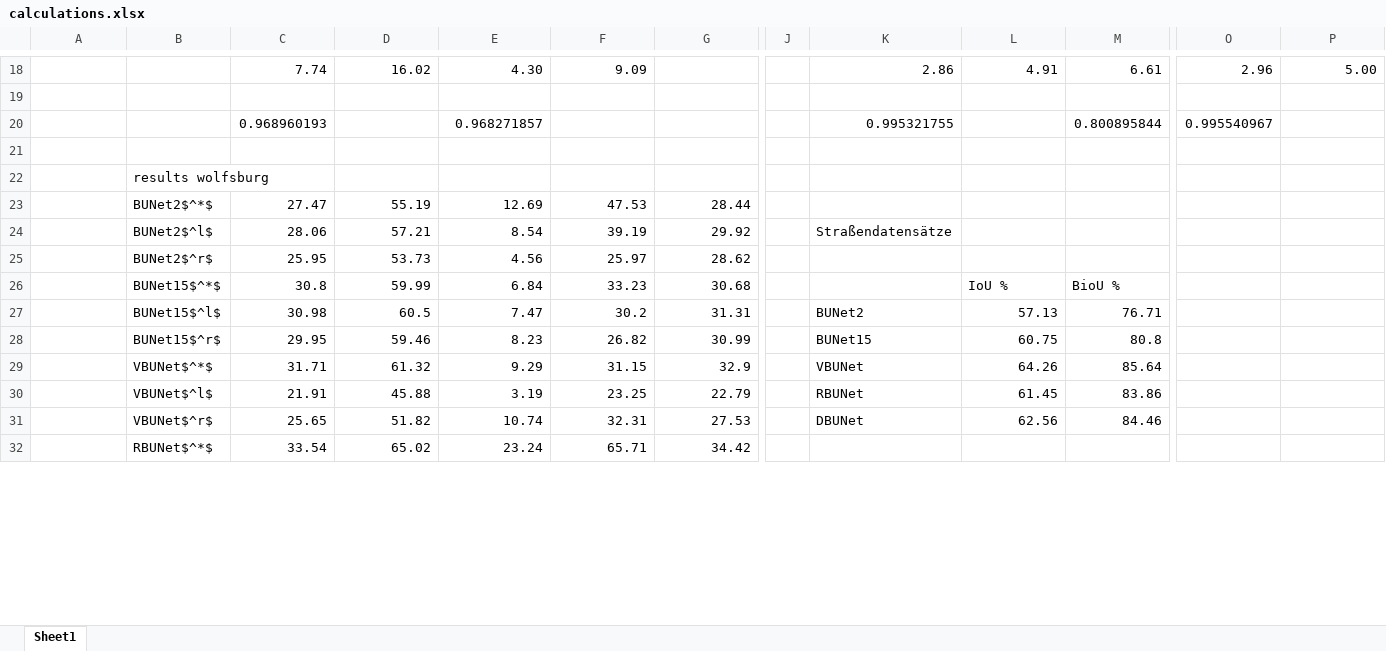
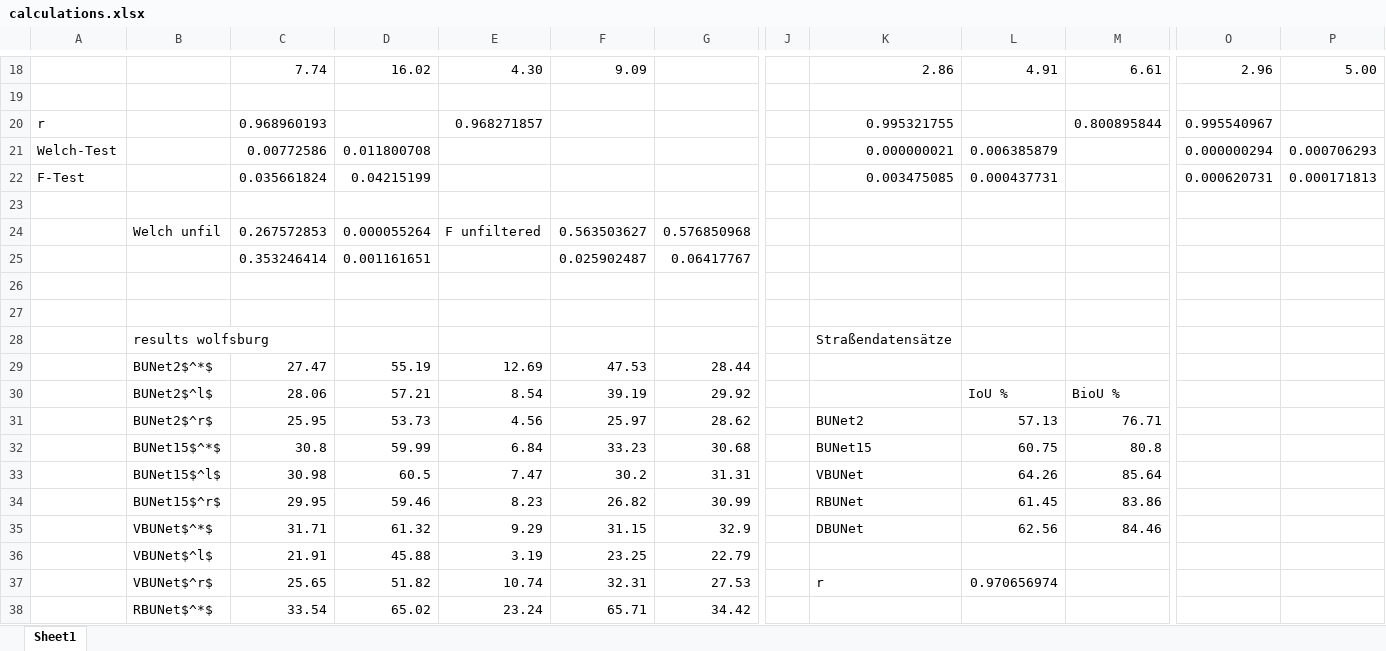
Before and after one commit to bicycle-lane-detector/thesis, an Excel workbook: calculations.xlsx, sheet Sheet1, drawn as a sheet; only a part is shown, gaps mark what is left out; values as stored, in another font and other column widths than the file's, no borders; charts and pictures not drawn; addresses are those after the commit; rows hold the shown columns only; the diff covers the shown part only; the diff names each change by its address in the sheet, - before the commit and + after, or states it on an @@ line.

Commit message:
enhanced results with t- and F-tests

```diff
--- a/calculations.xlsx (sheet Sheet1)
+++ b/calculations.xlsx (sheet Sheet1)
-A20: (empty)
+A20: r
+row 21: Welch-Test |  | 0.00772586 | 0.011800708 |  |  |  |  | 0.000000021 | 0.006385879 |  | 0.000000294 | 0.000706293
+row 22: F-Test |  | 0.035661824 | 0.04215199 |  |  |  |  | 0.003475085 | 0.000437731 |  | 0.000620731 | 0.000171813
+row 24:  | Welch unfil | 0.267572853 | 0.000055264 | F unfiltered | 0.563503627 | 0.576850968
+row 25:  |  | 0.353246414 | 0.001161651 |  | 0.025902487 | 0.06417767
-B26: results wolfsburg
+B26: (empty)
+row 27: (empty)
+row 28:  | results wolfsburg |  |  |  |  |  |  | Straßendatensätze
-K30: Straßendatensätze
+K30: (empty)
-L30: (empty)
+L30: IoU %
-M30: (empty)
+M30: BioU %
-K31: (empty)
+K31: BUNet2
-L31: (empty)
+L31: 57.13
-M31: (empty)
+M31: 76.71
-K32: (empty)
+K32: BUNet15
-L32: IoU %
+L32: 60.75
-M32: BioU %
+M32: 80.8
-K33: BUNet2
+K33: VBUNet
-L33: 57.13
+L33: 64.26
-M33: 76.71
+M33: 85.64
-K34: BUNet15
+K34: RBUNet
-L34: 60.75
+L34: 61.45
-M34: 80.8
+M34: 83.86
-K35: VBUNet
+K35: DBUNet
-L35: 64.26
+L35: 62.56
-M35: 85.64
+M35: 84.46
-K36: RBUNet
+K36: (empty)
-L36: 61.45
+L36: (empty)
-M36: 83.86
+M36: (empty)
-K37: DBUNet
+K37: r
-L37: 62.56
+L37: 0.970656974
-M37: 84.46
+M37: (empty)
```
Also changed, not shown: 4 added rows and 4 edited cells elsewhere in this sheet, formulas that keep their value, charts or pictures, 2 other files.
